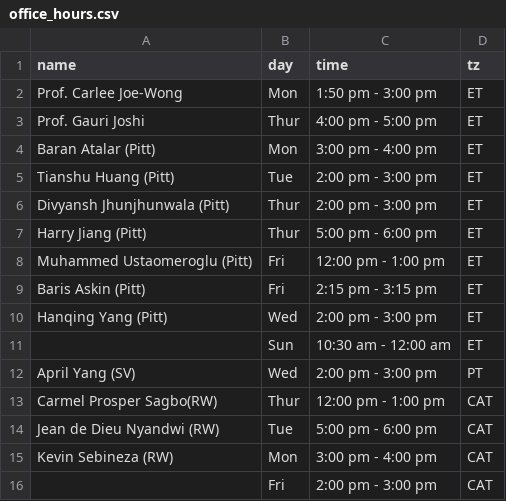
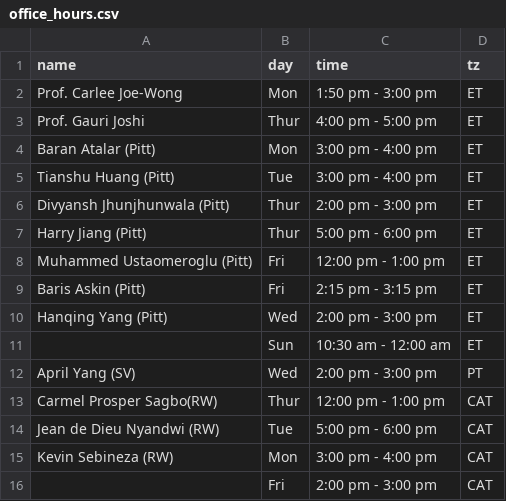
Before and after one commit to 18661/18661.github.io, a CSV file: data/office_hours.csv, drawn as a sheet.

Commit message:
Update office hours

```diff
--- a/data/office_hours.csv
+++ b/data/office_hours.csv
@@ -4,3 +4,3 @@ Prof. Gauri Joshi,Thur,4:00 pm - 5:00 pm,ET
 Baran Atalar (Pitt),Mon,3:00 pm - 4:00 pm,ET
-Tianshu Huang (Pitt),Tue,2:00 pm - 3:00 pm,ET
+Tianshu Huang (Pitt),Tue,3:00 pm - 4:00 pm,ET
 Divyansh Jhunjhunwala (Pitt),Thur,2:00 pm - 3:00 pm,ET
```
Also changed, not shown: 1 other file.
